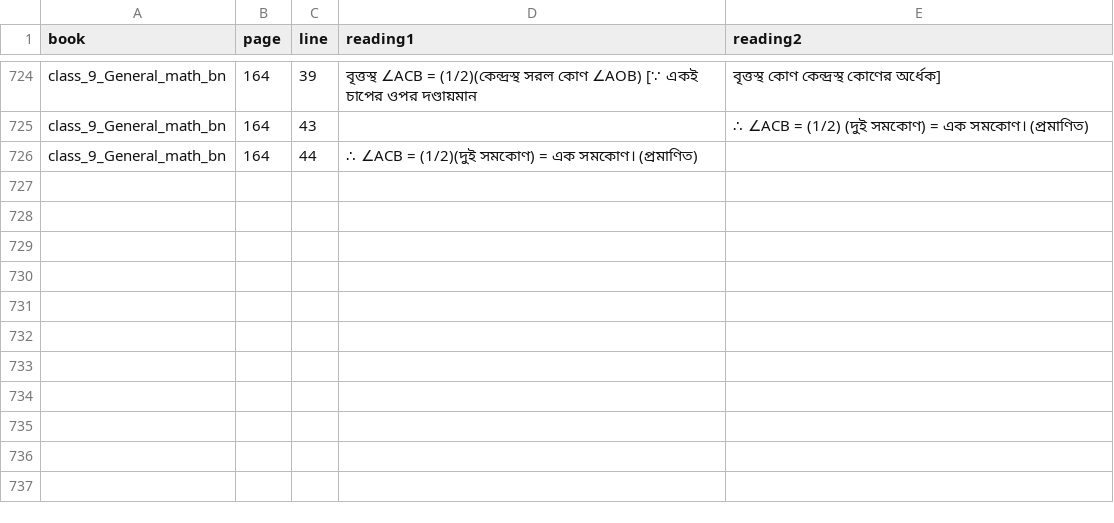
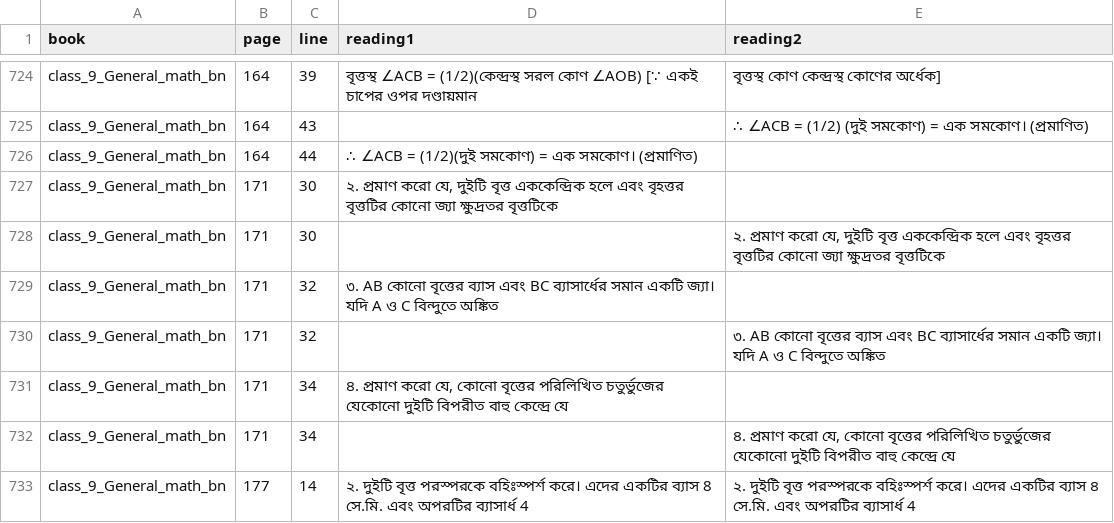
Before and after one commit to hasanpeal545-ai/mathai-bangladesh, a CSV file: paper/check/digit_disagreements.csv, drawn as a sheet; only a part is shown, gaps mark what is left out.

Commit message:
Batch 18: include digit_disagreements.csv update

```diff
--- a/paper/check/digit_disagreements.csv
+++ b/paper/check/digit_disagreements.csv
@@ -726 +726,8 @@ class_9_General_math_bn,164,43,,	∴ ∠ACB = (1/2) (দুই সমকোণ)
 class_9_General_math_bn,164,44,     ∴ ∠ACB = (1/2)(দুই সমকোণ) = এক সমকোণ। (প্রমাণিত),
+class_9_General_math_bn,171,30,"২.	প্রমাণ করো যে, দুইটি বৃত্ত এককেন্দ্রিক হলে এবং বৃহত্তর বৃত্তটির কোনো জ্যা ক্ষুদ্রতর বৃত্তটিকে",
+class_9_General_math_bn,171,30,,"২. প্রমাণ করো যে, দুইটি বৃত্ত এককেন্দ্রিক হলে এবং বৃহত্তর বৃত্তটির কোনো জ্যা ক্ষুদ্রতর বৃত্তটিকে"
+class_9_General_math_bn,171,32,৩.	AB কোনো বৃত্তের ব্যাস এবং BC ব্যাসার্ধের সমান একটি জ্যা। যদি A ও C বিন্দুতে অঙ্কিত,
+class_9_General_math_bn,171,32,,৩. AB কোনো বৃত্তের ব্যাস এবং BC ব্যাসার্ধের সমান একটি জ্যা। যদি A ও C বিন্দুতে অঙ্কিত
+class_9_General_math_bn,171,34,"৪.	প্রমাণ করো যে, কোনো বৃত্তের পরিলিখিত চতুর্ভুজের যেকোনো দুইটি বিপরীত বাহু কেন্দ্রে যে",
+class_9_General_math_bn,171,34,,"৪. প্রমাণ করো যে, কোনো বৃত্তের পরিলিখিত চতুর্ভুজের যেকোনো দুইটি বিপরীত বাহু কেন্দ্রে যে"
+class_9_General_math_bn,177,14,২. দুইটি বৃত্ত পরস্পরকে বহিঃস্পর্শ করে। এদের একটির ব্যাস 8 সে.মি. এবং অপরটির ব্যাসার্ধ 4,২. দুইটি বৃত্ত পরস্পরকে বহিঃস্পর্শ করে। এদের একটির ব্যাস ৪ সে.মি. এবং অপরটির ব্যাসার্ধ 4
```
